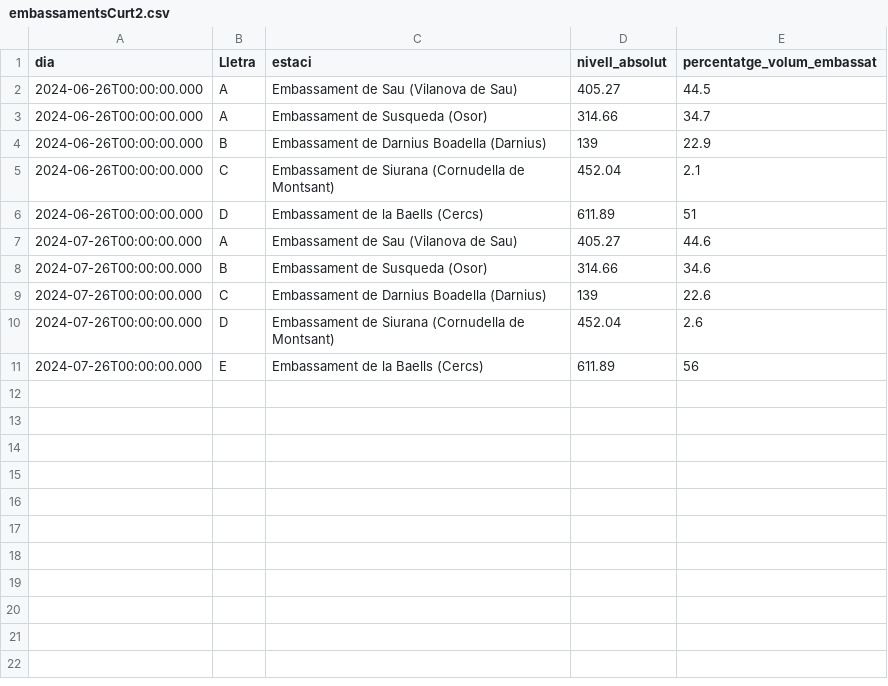
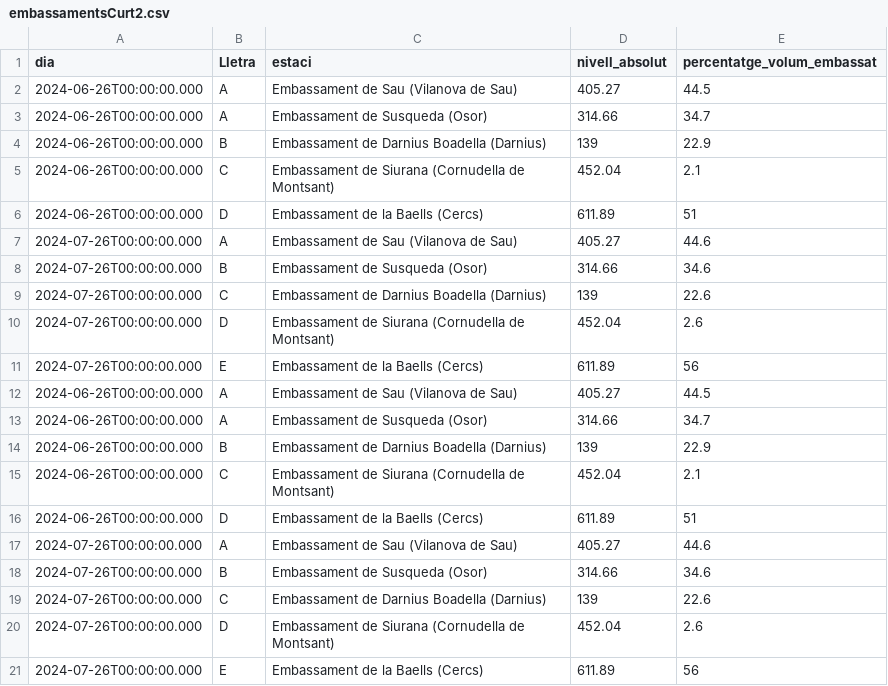
Before and after one commit to MartaOlive/TAPIS, a CSV file: temporal/csv/embassamentsCurt2.csv, drawn as a sheet; the diff names each change by its address in the sheet, - before the commit and + after, or states it on an @@ line.

```diff
--- a/temporal/csv/embassamentsCurt2.csv
+++ b/temporal/csv/embassamentsCurt2.csv
+row 12: 2024-06-26T00:00:00.000 | A | Embassament de Sau (Vilanova de Sau) | 405.27 | 44.5
+row 13: 2024-06-26T00:00:00.000 | A | Embassament de Susqueda (Osor) | 314.66 | 34.7
+row 14: 2024-06-26T00:00:00.000 | B | Embassament de Darnius Boadella (Darnius) | 139 | 22.9
+row 15: 2024-06-26T00:00:00.000 | C | Embassament de Siurana (Cornudella de Montsant) | 452.04 | 2.1
+row 16: 2024-06-26T00:00:00.000 | D | Embassament de la Baells (Cercs) | 611.89 | 51
+row 17: 2024-07-26T00:00:00.000 | A | Embassament de Sau (Vilanova de Sau) | 405.27 | 44.6
+row 18: 2024-07-26T00:00:00.000 | B | Embassament de Susqueda (Osor) | 314.66 | 34.6
+row 19: 2024-07-26T00:00:00.000 | C | Embassament de Darnius Boadella (Darnius) | 139 | 22.6
+row 20: 2024-07-26T00:00:00.000 | D | Embassament de Siurana (Cornudella de Montsant) | 452.04 | 2.6
+row 21: 2024-07-26T00:00:00.000 | E | Embassament de la Baells (Cercs) | 611.89 | 56
```
Also changed, not shown: 2 other files.
